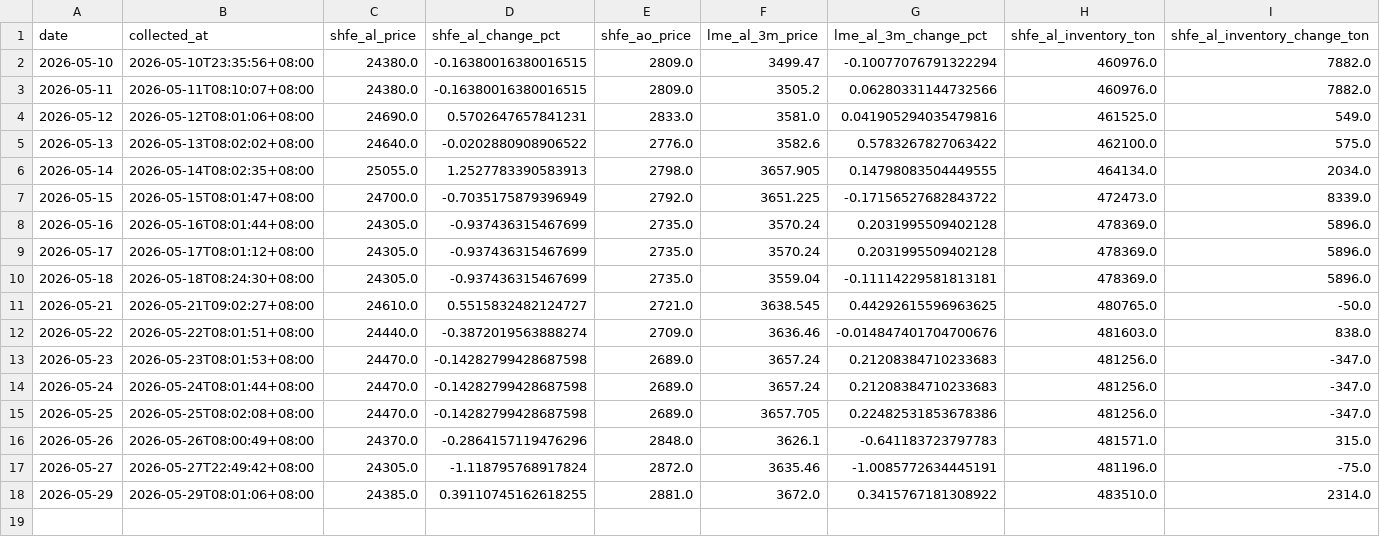
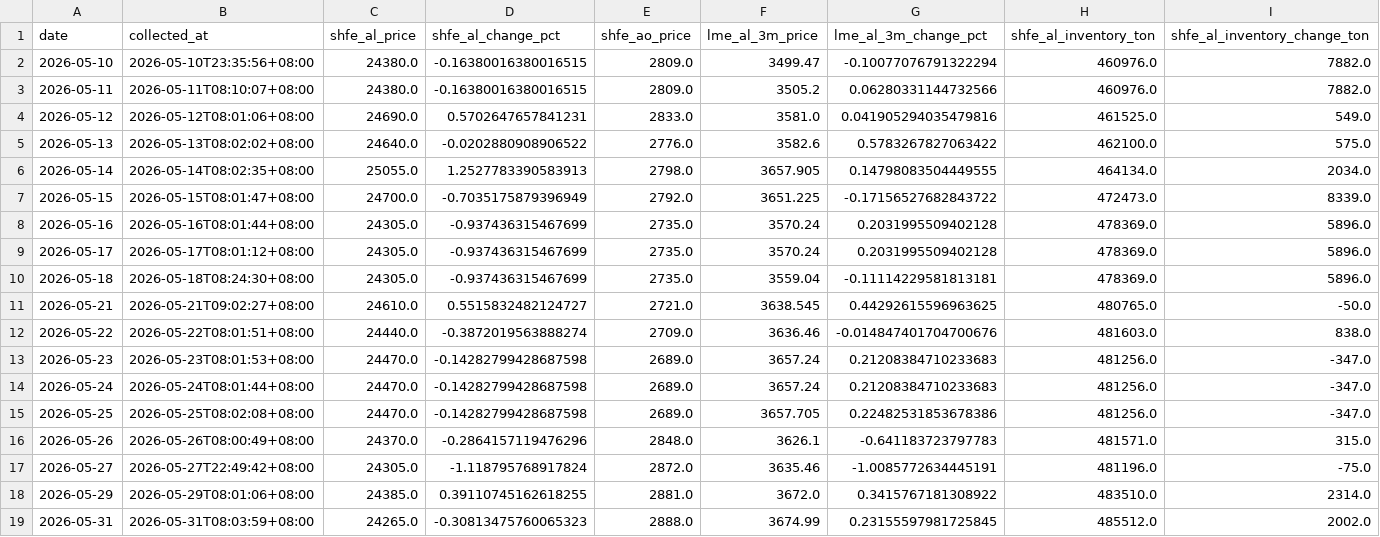
Before and after one commit to bingoYB/daily-finance, a CSV file: data/metrics.csv, drawn as a sheet; only a part is shown; rows hold the shown columns only; the diff names each change by its address in the sheet, - before the commit and + after, or states it on an @@ line.

Commit message:
Update daily aluminum finance page

```diff
--- a/data/metrics.csv
+++ b/data/metrics.csv
+row 19: 2026-05-31 | 2026-05-31T08:03:59+08:00 | 24265.0 | -0.30813475760065323 | 2888.0 | 3674.99 | 0.23155597981725845 | 485512.0 | 2002.0
```
Also changed, not shown: 9 other files.
